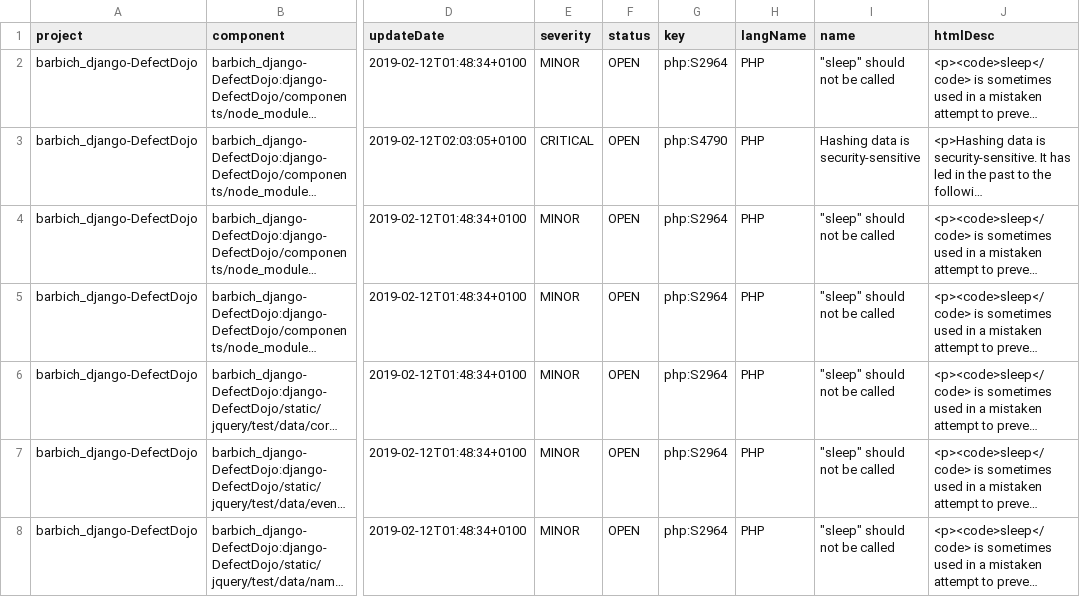
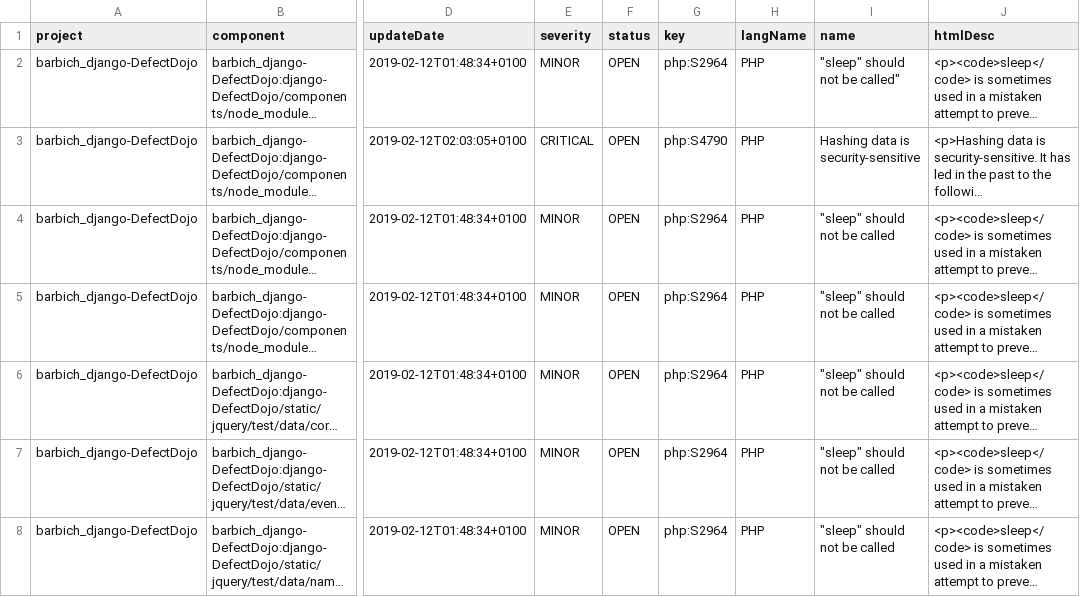
Before and after one commit to DefectDojo/sample-scan-files, a CSV file: sonarqube/sample.csv, drawn as a sheet; only a part is shown, gaps mark what is left out; long unchanged cells end in …; the diff names each change by its address in the sheet, - before the commit and + after, or states it on an @@ line.

Commit message:
Update sample.csv

```diff
--- a/sonarqube/sample.csv
+++ b/sonarqube/sample.csv
-I2 (name): "sleep" should not be called
+I2 (name): "sleep" should not be called"
```
